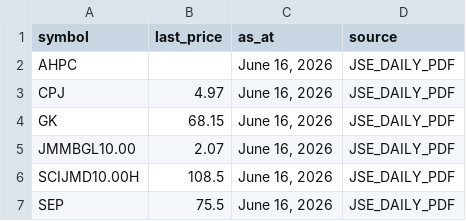
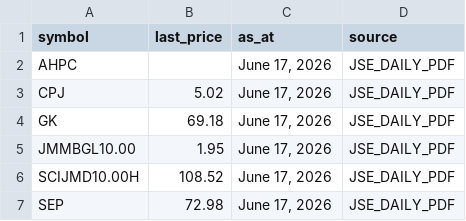
Before and after one commit to dread-economist/JSE-prices-feed, a CSV file: prices.csv, drawn as a sheet.

```diff
--- a/prices.csv
+++ b/prices.csv
@@ -1,7 +1,7 @@
 symbol,last_price,as_at,source
-AHPC,,"June 16, 2026",JSE_DAILY_PDF
-CPJ,4.97,"June 16, 2026",JSE_DAILY_PDF
-GK,68.15,"June 16, 2026",JSE_DAILY_PDF
-JMMBGL10.00,2.07,"June 16, 2026",JSE_DAILY_PDF
-SCIJMD10.00H,108.5,"June 16, 2026",JSE_DAILY_PDF
-SEP,75.5,"June 16, 2026",JSE_DAILY_PDF
+AHPC,,"June 17, 2026",JSE_DAILY_PDF
+CPJ,5.02,"June 17, 2026",JSE_DAILY_PDF
+GK,69.18,"June 17, 2026",JSE_DAILY_PDF
+JMMBGL10.00,1.95,"June 17, 2026",JSE_DAILY_PDF
+SCIJMD10.00H,108.52,"June 17, 2026",JSE_DAILY_PDF
+SEP,72.98,"June 17, 2026",JSE_DAILY_PDF
```
